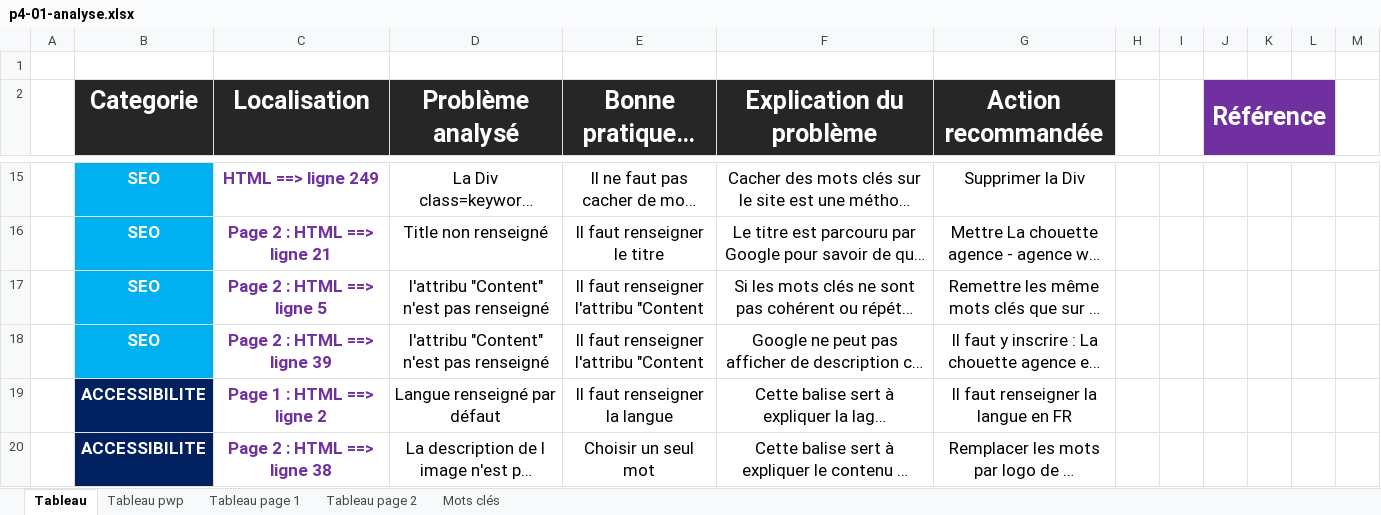
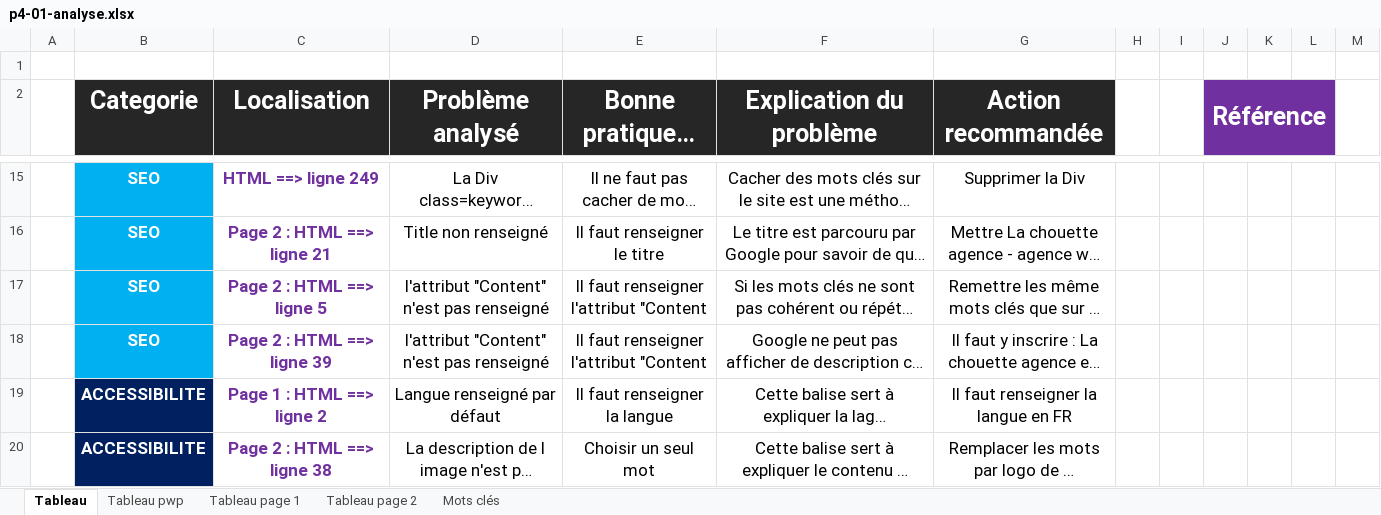
Before and after one commit to Olive59/Projet-4, an Excel workbook: p4-01-analyse.xlsx, sheet Tableau, drawn as a sheet; only a part is shown, gaps mark what is left out; long unchanged cells end in …; values as stored, in another font and other column widths than the file's, no borders; the diff names each change by its address in the sheet, - before the commit and + after, or states it on an @@ line.

```diff
--- a/p4-01-analyse.xlsx (sheet Tableau)
+++ b/p4-01-analyse.xlsx (sheet Tableau)
-D17:D18 (Problème analysé): l'attribu "Content" n'est pas renseigné
+D17:D18 (Problème analysé): l'attribut "Content" n'est pas renseigné
-E17:E18 (Bonne pratique à adopter): Il faut renseigner l'attribu "Content
+E17:E18 (Bonne pratique à adopter): Il faut renseigner l'attribut "Content
```
Also changed, not shown: sheet Tableau pwp, 3 other files.
